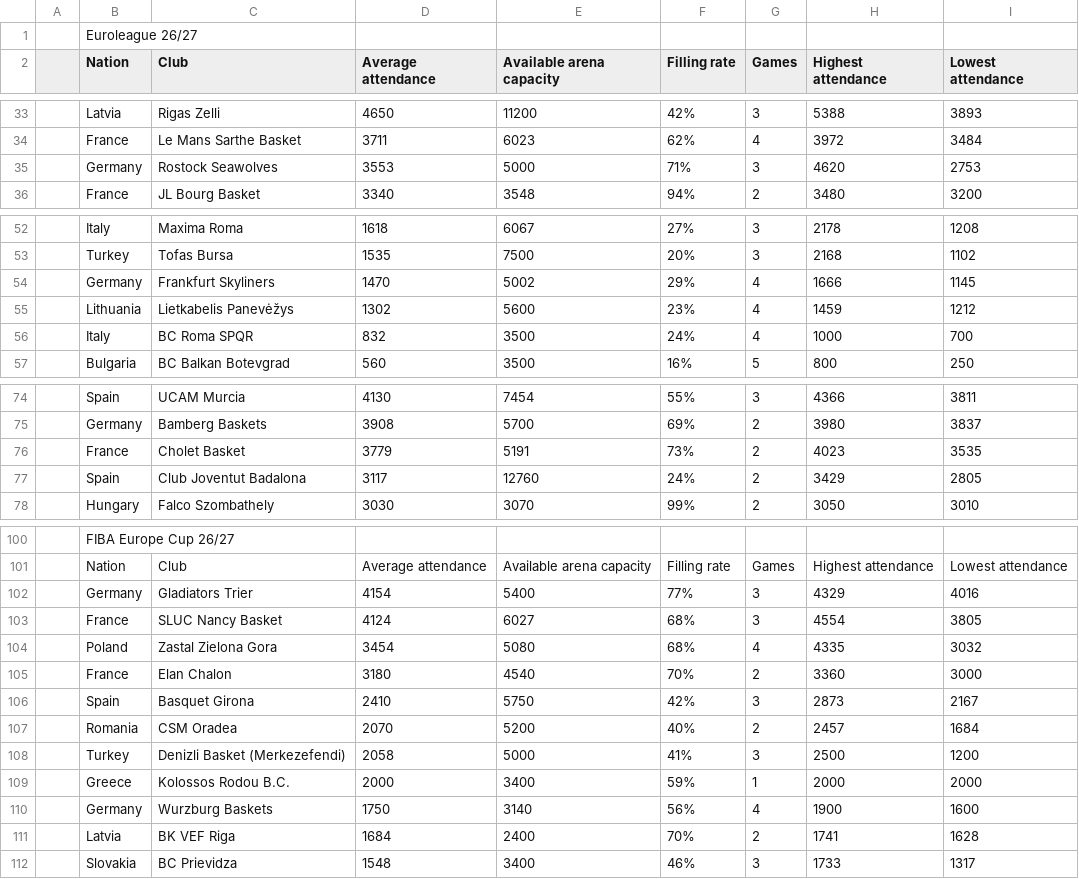
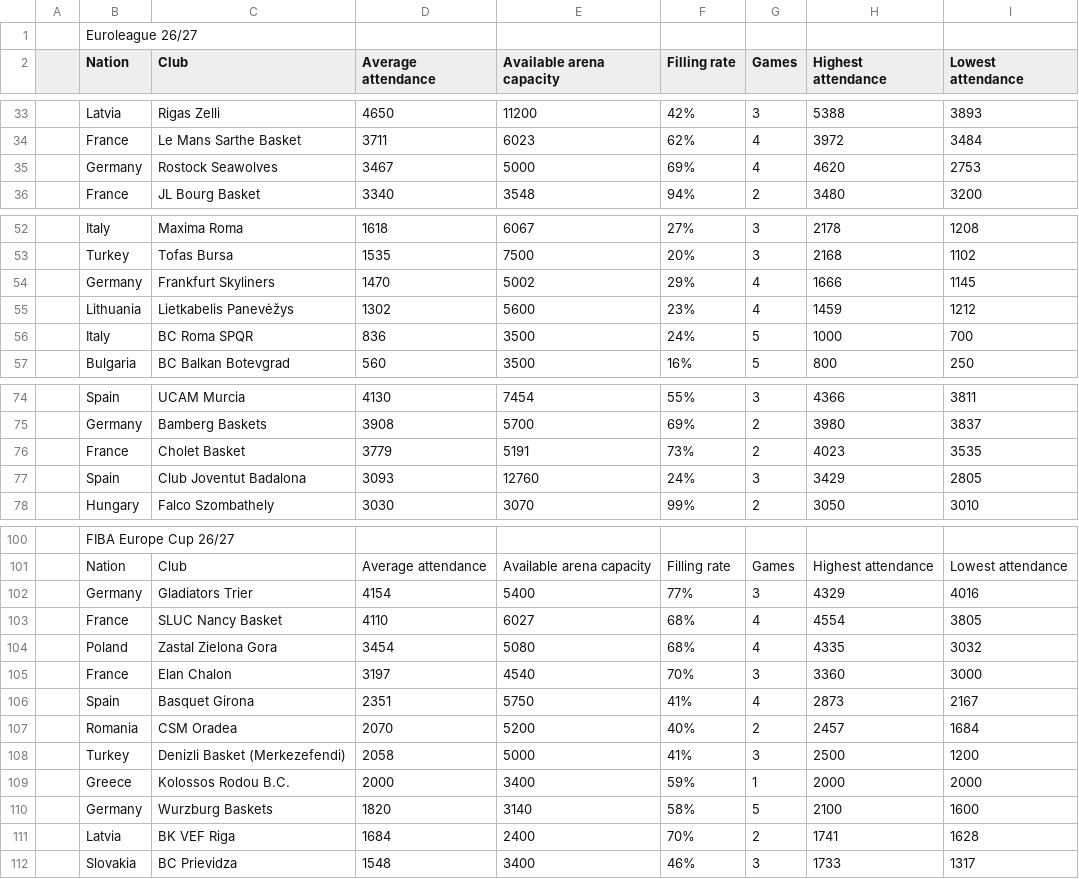
Before and after one commit to Smogikas/EUattendance, a CSV file: data/2026-27/season_tables.csv, drawn as a sheet; only a part is shown, gaps mark what is left out; the diff covers the shown part only.

```diff
--- a/data/2026-27/season_tables.csv
+++ b/data/2026-27/season_tables.csv
@@ -34,3 +34,3 @@
 ,France,Le Mans Sarthe Basket,3711,6023,62%,4,3972,3484
-,Germany,Rostock Seawolves,3553,5000,71%,3,4620,2753
+,Germany,Rostock Seawolves,3467,5000,69%,4,4620,2753
 ,France,JL Bourg Basket,3340,3548,94%,2,3480,3200
@@ -55,3 +55,3 @@
 ,Lithuania,Lietkabelis Panevėžys,1302,5600,23%,4,1459,1212
-,Italy,BC Roma SPQR,832,3500,24%,4,1000,700
+,Italy,BC Roma SPQR,836,3500,24%,5,1000,700
 ,Bulgaria,BC Balkan Botevgrad,560,3500,16%,5,800,250
@@ -76,3 +76,3 @@
 ,France,Cholet Basket,3779,5191,73%,2,4023,3535
-,Spain,Club Joventut Badalona,3117,12760,24%,2,3429,2805
+,Spain,Club Joventut Badalona,3093,12760,24%,3,3429,2805
 ,Hungary,Falco Szombathely,3030,3070,99%,2,3050,3010
@@ -102,6 +102,6 @@
 ,Germany,Gladiators Trier,4154,5400,77%,3,4329,4016
-,France,SLUC Nancy Basket,4124,6027,68%,3,4554,3805
+,France,SLUC Nancy Basket,4110,6027,68%,4,4554,3805
 ,Poland,Zastal Zielona Gora,3454,5080,68%,4,4335,3032
-,France,Elan Chalon,3180,4540,70%,2,3360,3000
-,Spain,Basquet Girona,2410,5750,42%,3,2873,2167
+,France,Elan Chalon,3197,4540,70%,3,3360,3000
+,Spain,Basquet Girona,2351,5750,41%,4,2873,2167
 ,Romania,CSM Oradea,2070,5200,40%,2,2457,1684
@@ -109,3 +109,3 @@
 ,Greece,Kolossos Rodou B.C.,2000,3400,59%,1,2000,2000
-,Germany,Wurzburg Baskets,1750,3140,56%,4,1900,1600
+,Germany,Wurzburg Baskets,1820,3140,58%,5,2100,1600
 ,Latvia,BK VEF Riga,1684,2400,70%,2,1741,1628
```
Also changed, not shown: 2 added rows, 2 removed rows and 17 edited cells elsewhere in this file, data/2026-27/games.csv, 2 other files.
